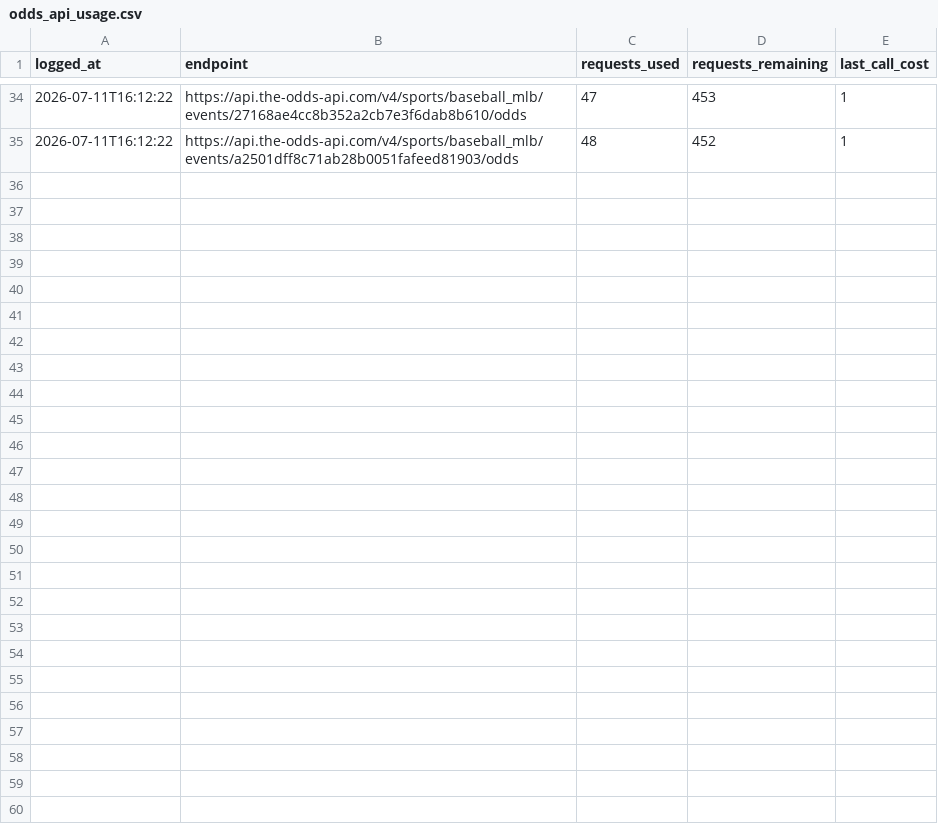
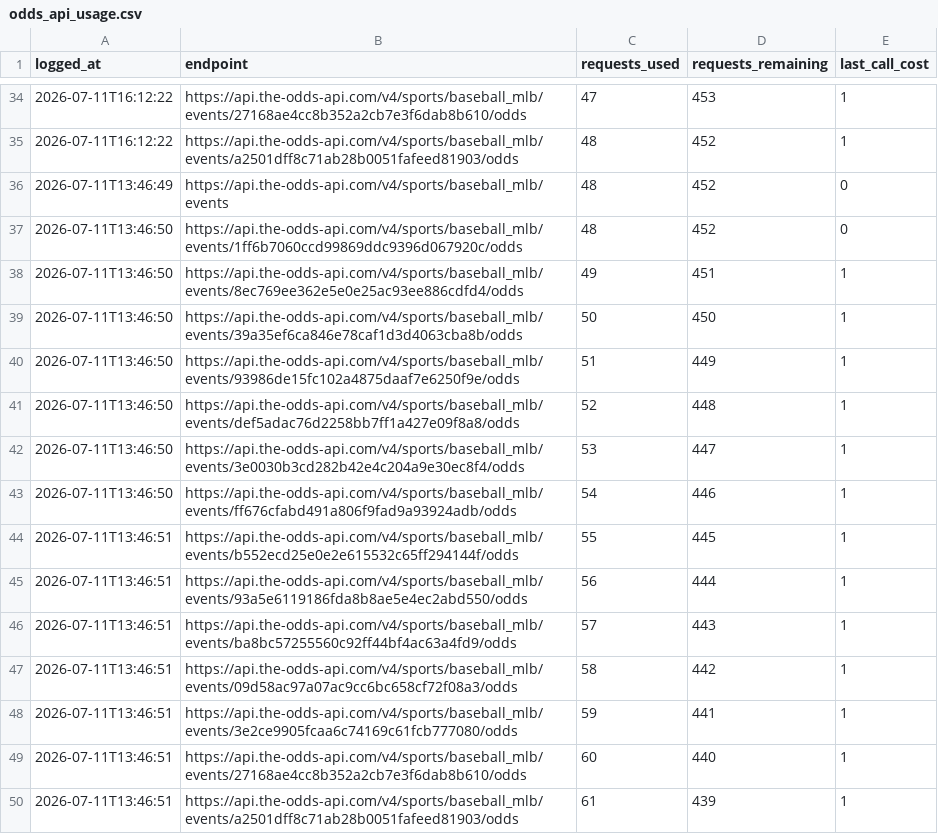
Before and after one commit to jackgoad05-afk/mlb-k-props, a CSV file: output/odds_api_usage.csv, drawn as a sheet; only a part is shown, gaps mark what is left out.

```diff
--- a/output/odds_api_usage.csv
+++ b/output/odds_api_usage.csv
@@ -35 +35,16 @@ logged_at,endpoint,requests_used,requests_remaining,last_call_cost
 2026-07-11T16:12:22,https://api.the-odds-api.com/v4/sports/baseball_mlb/events/a2501dff8c71ab28b0051fafeed81903/odds,48,452,1
+2026-07-11T13:46:49,https://api.the-odds-api.com/v4/sports/baseball_mlb/events,48,452,0
+2026-07-11T13:46:50,https://api.the-odds-api.com/v4/sports/baseball_mlb/events/1ff6b7060ccd99869ddc9396d067920c/odds,48,452,0
+2026-07-11T13:46:50,https://api.the-odds-api.com/v4/sports/baseball_mlb/events/8ec769ee362e5e0e25ac93ee886cdfd4/odds,49,451,1
+2026-07-11T13:46:50,https://api.the-odds-api.com/v4/sports/baseball_mlb/events/39a35ef6ca846e78caf1d3d4063cba8b/odds,50,450,1
+2026-07-11T13:46:50,https://api.the-odds-api.com/v4/sports/baseball_mlb/events/93986de15fc102a4875daaf7e6250f9e/odds,51,449,1
+2026-07-11T13:46:50,https://api.the-odds-api.com/v4/sports/baseball_mlb/events/def5adac76d2258bb7ff1a427e09f8a8/odds,52,448,1
+2026-07-11T13:46:50,https://api.the-odds-api.com/v4/sports/baseball_mlb/events/3e0030b3cd282b42e4c204a9e30ec8f4/odds,53,447,1
+2026-07-11T13:46:50,https://api.the-odds-api.com/v4/sports/baseball_mlb/events/ff676cfabd491a806f9fad9a93924adb/odds,54,446,1
+2026-07-11T13:46:51,https://api.the-odds-api.com/v4/sports/baseball_mlb/events/b552ecd25e0e2e615532c65ff294144f/odds,55,445,1
+2026-07-11T13:46:51,https://api.the-odds-api.com/v4/sports/baseball_mlb/events/93a5e6119186fda8b8ae5e4ec2abd550/odds,56,444,1
+2026-07-11T13:46:51,https://api.the-odds-api.com/v4/sports/baseball_mlb/events/ba8bc57255560c92ff44bf4ac63a4fd9/odds,57,443,1
+2026-07-11T13:46:51,https://api.the-odds-api.com/v4/sports/baseball_mlb/events/09d58ac97a07ac9cc6bc658cf72f08a3/odds,58,442,1
+2026-07-11T13:46:51,https://api.the-odds-api.com/v4/sports/baseball_mlb/events/3e2ce9905fcaa6c74169c61fcb777080/odds,59,441,1
+2026-07-11T13:46:51,https://api.the-odds-api.com/v4/sports/baseball_mlb/events/27168ae4cc8b352a2cb7e3f6dab8b610/odds,60,440,1
+2026-07-11T13:46:51,https://api.the-odds-api.com/v4/sports/baseball_mlb/events/a2501dff8c71ab28b0051fafeed81903/odds,61,439,1
```
Also changed, not shown: data/raw/pitcher_gamelogs_2026.csv, 5 other files.
